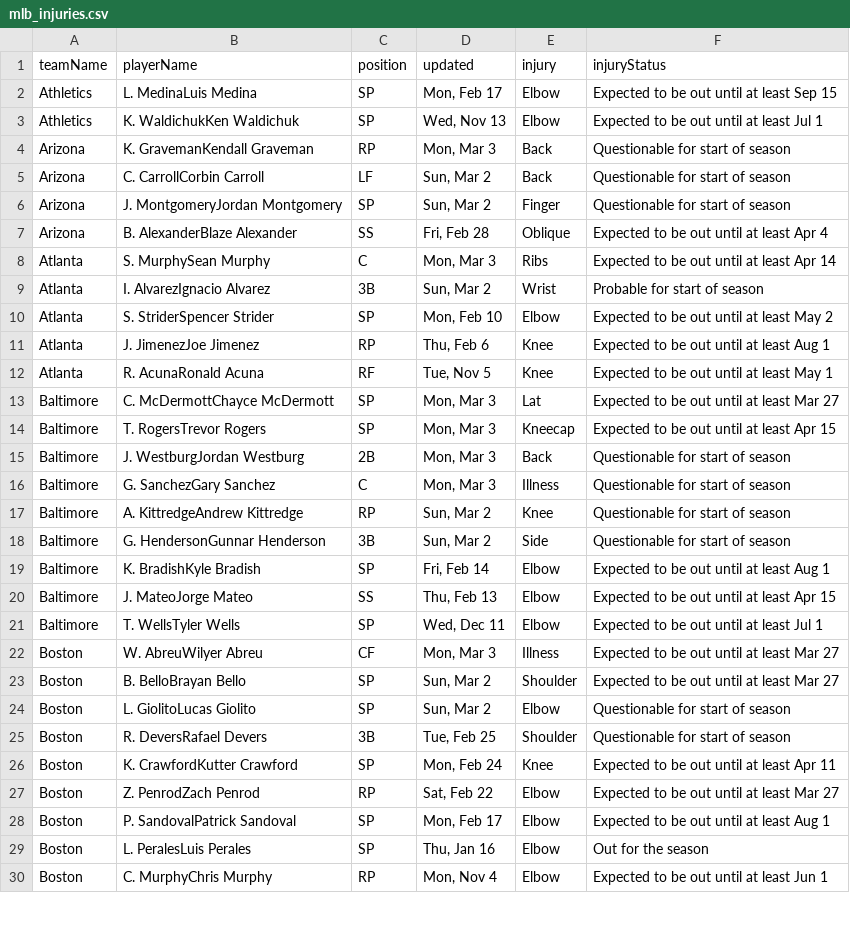
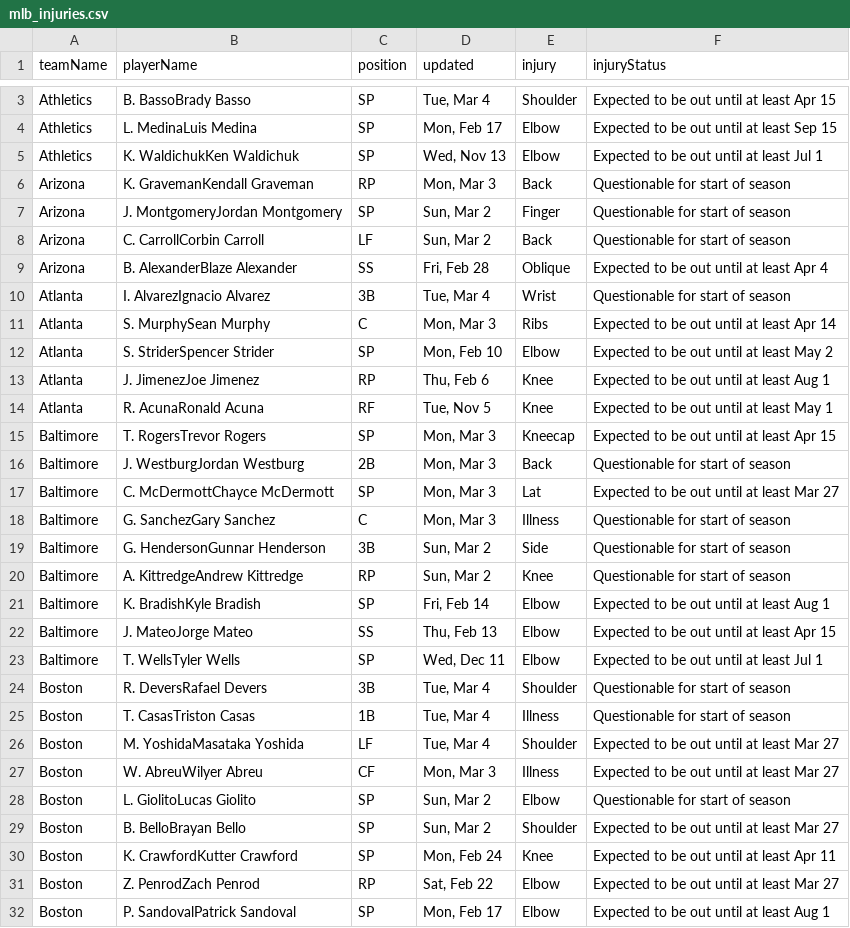
Before and after one commit to quintonfesq04/RealSports, a CSV file: MLB/mlb_injuries.csv, drawn as a sheet; only a part is shown, gaps mark what is left out; the shorter side is filled out with more unchanged rows; the diff covers the shown part only.

```diff
--- a/MLB/mlb_injuries.csv
+++ b/MLB/mlb_injuries.csv
@@ -2 +3,2 @@ teamName,playerName,position,updated,injury,injuryStatus
+Athletics,B. BassoBrady Basso,SP,"Tue, Mar 4",Shoulder,Expected to be out until at least Apr 15
 Athletics,L. MedinaLuis Medina,SP,"Mon, Feb 17",Elbow,Expected to be out until at least Sep 15
@@ -4,7 +6,7 @@ Athletics,K. WaldichukKen Waldichuk,SP,"Wed, Nov 13",Elbow,Expected to be out un
 Arizona,K. GravemanKendall Graveman,RP,"Mon, Mar 3",Back,Questionable for start of season
+Arizona,J. MontgomeryJordan Montgomery,SP,"Sun, Mar 2",Finger,Questionable for start of season
 Arizona,C. CarrollCorbin Carroll,LF,"Sun, Mar 2",Back,Questionable for start of season
-Arizona,J. MontgomeryJordan Montgomery,SP,"Sun, Mar 2",Finger,Questionable for start of season
 Arizona,B. AlexanderBlaze Alexander,SS,"Fri, Feb 28",Oblique,Expected to be out until at least Apr 4
+Atlanta,I. AlvarezIgnacio Alvarez,3B,"Tue, Mar 4",Wrist,Questionable for start of season
 Atlanta,S. MurphySean Murphy,C,"Mon, Mar 3",Ribs,Expected to be out until at least Apr 14
-Atlanta,I. AlvarezIgnacio Alvarez,3B,"Sun, Mar 2",Wrist,Probable for start of season
 Atlanta,S. StriderSpencer Strider,SP,"Mon, Feb 10",Elbow,Expected to be out until at least May 2
@@ -12,8 +14,8 @@ Atlanta,J. JimenezJoe Jimenez,RP,"Thu, Feb 6",Knee,Expected to be out until at l
 Atlanta,R. AcunaRonald Acuna,RF,"Tue, Nov 5",Knee,Expected to be out until at least May 1
-Baltimore,C. McDermottChayce McDermott,SP,"Mon, Mar 3",Lat,Expected to be out until at least Mar 27
 Baltimore,T. RogersTrevor Rogers,SP,"Mon, Mar 3",Kneecap,Expected to be out until at least Apr 15
 Baltimore,J. WestburgJordan Westburg,2B,"Mon, Mar 3",Back,Questionable for start of season
+Baltimore,C. McDermottChayce McDermott,SP,"Mon, Mar 3",Lat,Expected to be out until at least Mar 27
 Baltimore,G. SanchezGary Sanchez,C,"Mon, Mar 3",Illness,Questionable for start of season
+Baltimore,G. HendersonGunnar Henderson,3B,"Sun, Mar 2",Side,Questionable for start of season
 Baltimore,A. KittredgeAndrew Kittredge,RP,"Sun, Mar 2",Knee,Questionable for start of season
-Baltimore,G. HendersonGunnar Henderson,3B,"Sun, Mar 2",Side,Questionable for start of season
 Baltimore,K. BradishKyle Bradish,SP,"Fri, Feb 14",Elbow,Expected to be out until at least Aug 1
@@ -21,6 +23,8 @@ Baltimore,J. MateoJorge Mateo,SS,"Thu, Feb 13",Elbow,Expected to be out until at
 Baltimore,T. WellsTyler Wells,SP,"Wed, Dec 11",Elbow,Expected to be out until at least Jul 1
+Boston,R. DeversRafael Devers,3B,"Tue, Mar 4",Shoulder,Questionable for start of season
+Boston,T. CasasTriston Casas,1B,"Tue, Mar 4",Illness,Questionable for start of season
+Boston,M. YoshidaMasataka Yoshida,LF,"Tue, Mar 4",Shoulder,Expected to be out until at least Mar 27
 Boston,W. AbreuWilyer Abreu,CF,"Mon, Mar 3",Illness,Expected to be out until at least Mar 27
+Boston,L. GiolitoLucas Giolito,SP,"Sun, Mar 2",Elbow,Questionable for start of season
 Boston,B. BelloBrayan Bello,SP,"Sun, Mar 2",Shoulder,Expected to be out until at least Mar 27
-Boston,L. GiolitoLucas Giolito,SP,"Sun, Mar 2",Elbow,Questionable for start of season
-Boston,R. DeversRafael Devers,3B,"Tue, Feb 25",Shoulder,Questionable for start of season
 Boston,K. CrawfordKutter Crawford,SP,"Mon, Feb 24",Knee,Expected to be out until at least Apr 11
```
Also changed, not shown: 8 added rows, 8 removed rows, 17 moved rows and 20 edited cells elsewhere in this file, CBB/CBB/cbb_players_stats.csv, NBA/nba_healthy_player_stats.csv, 25 other files.
